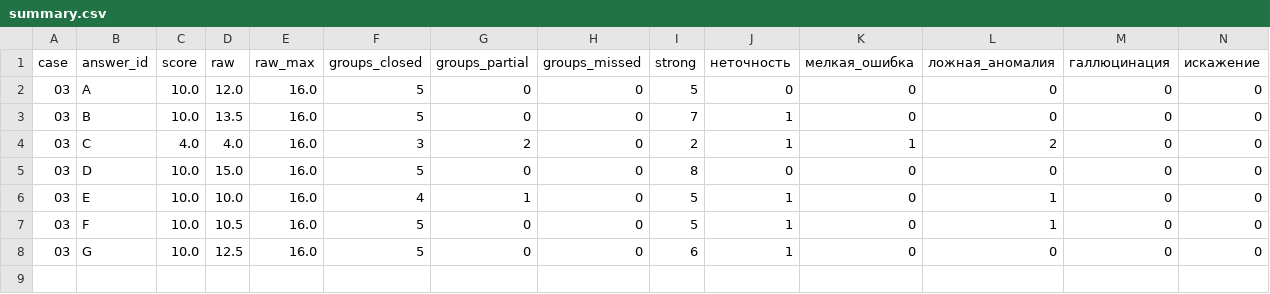
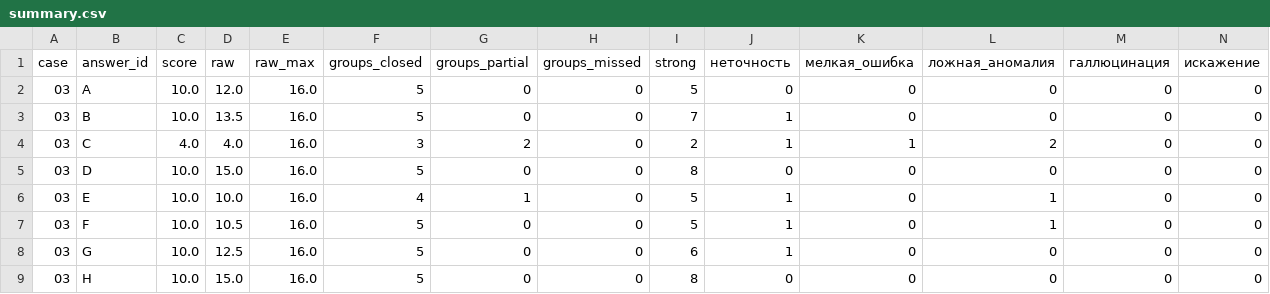
Before and after one commit to pavel-mlgn/system-analysis-with-llm, a CSV file: review/03-specs/final/summary.csv, drawn as a sheet; only a part is shown; rows hold the shown columns only; the diff names each change by its address in the sheet, - before the commit and + after, or states it on an @@ line.

```diff
--- a/review/03-specs/final/summary.csv
+++ b/review/03-specs/final/summary.csv
+row 9: 03 | H | 10.0 | 15.0 | 16.0 | 5 | 0 | 0 | 8 | 0 | 0 | 0 | 0 | 0
```
Also changed, not shown: review/01-recon/final/summary.csv, review/02-business-logic/final/summary.csv, 46 other files.
